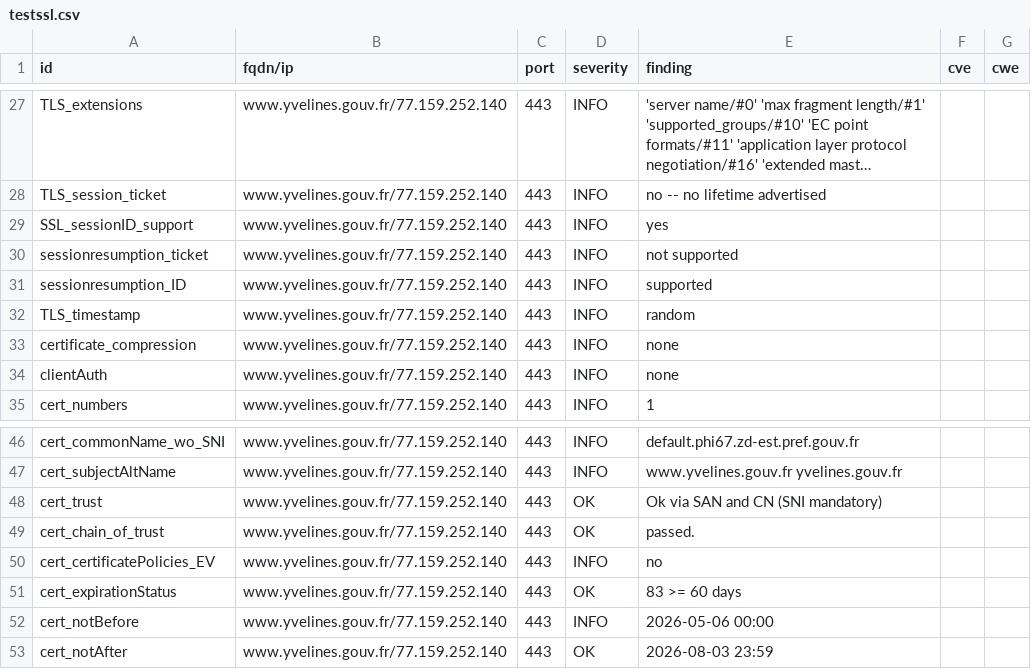
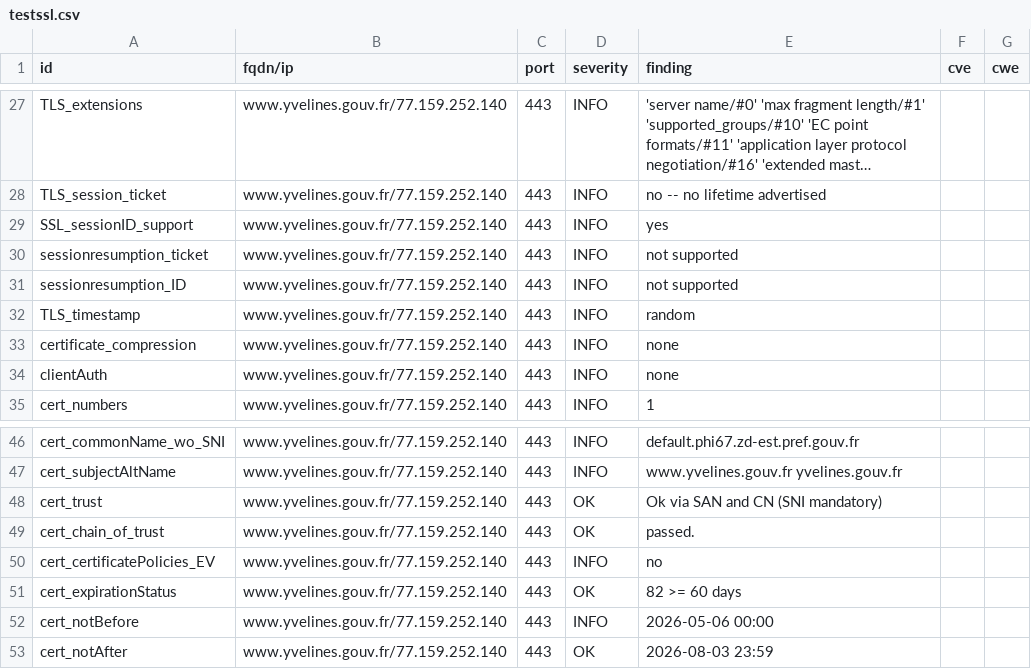
Before and after one commit to dnum-mi/dashlord-extended, a CSV file: results/aHR0cHM6Ly93d3cueXZlbGluZXMuZ291di5mcg==/testssl.csv, drawn as a sheet; only a part is shown, gaps mark what is left out; long unchanged cells end in ….

```diff
--- a/results/aHR0cHM6Ly93d3cueXZlbGluZXMuZ291di5mcg==/testssl.csv
+++ b/results/aHR0cHM6Ly93d3cueXZlbGluZXMuZ291di5mcg==/testssl.csv
@@ -30,3 +30,3 @@
 "sessionresumption_ticket","www.yvelines.gouv.fr/77.159.252.140","443","INFO","not supported","",""
-"sessionresumption_ID","www.yvelines.gouv.fr/77.159.252.140","443","INFO","supported","",""
+"sessionresumption_ID","www.yvelines.gouv.fr/77.159.252.140","443","INFO","not supported","",""
 "TLS_timestamp","www.yvelines.gouv.fr/77.159.252.140","443","INFO","random","",""
@@ -50,3 +50,3 @@
 "cert_certificatePolicies_EV","www.yvelines.gouv.fr/77.159.252.140","443","INFO","no","",""
-"cert_expirationStatus","www.yvelines.gouv.fr/77.159.252.140","443","OK","83 >= 60 days","",""
+"cert_expirationStatus","www.yvelines.gouv.fr/77.159.252.140","443","OK","82 >= 60 days","",""
 "cert_notBefore","www.yvelines.gouv.fr/77.159.252.140","443","INFO","2026-05-06 00:00","",""
```
Also changed, not shown: 6 other files.
